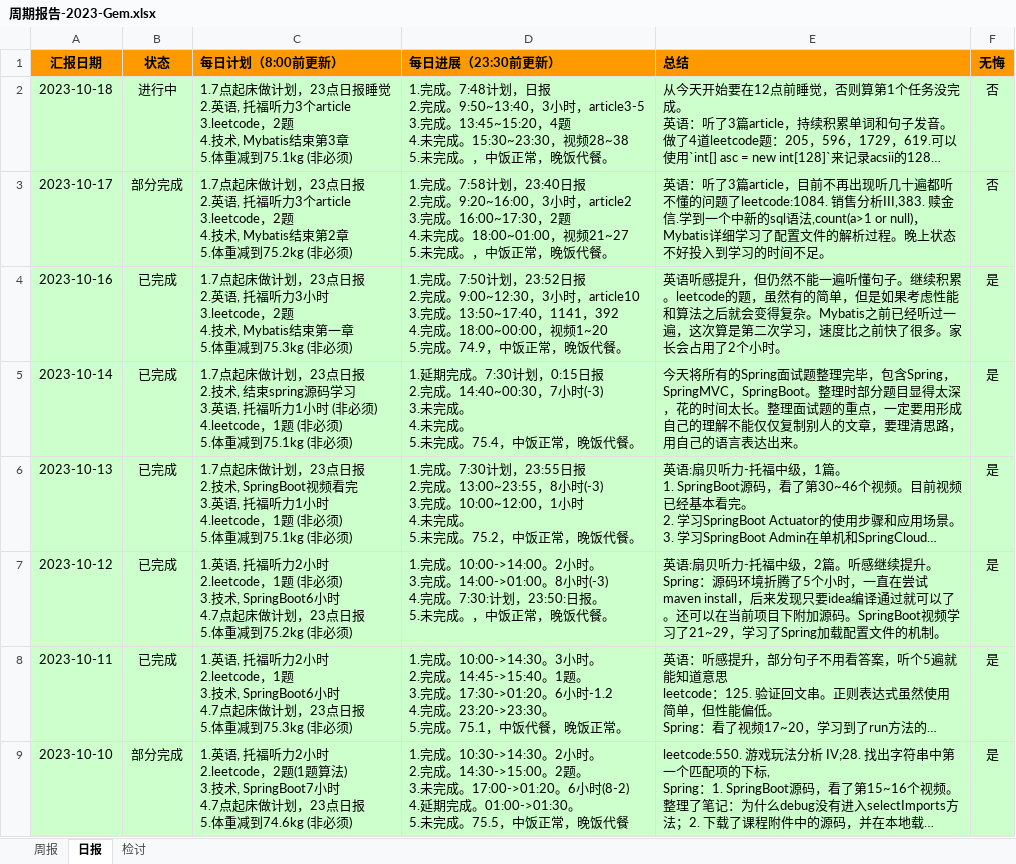
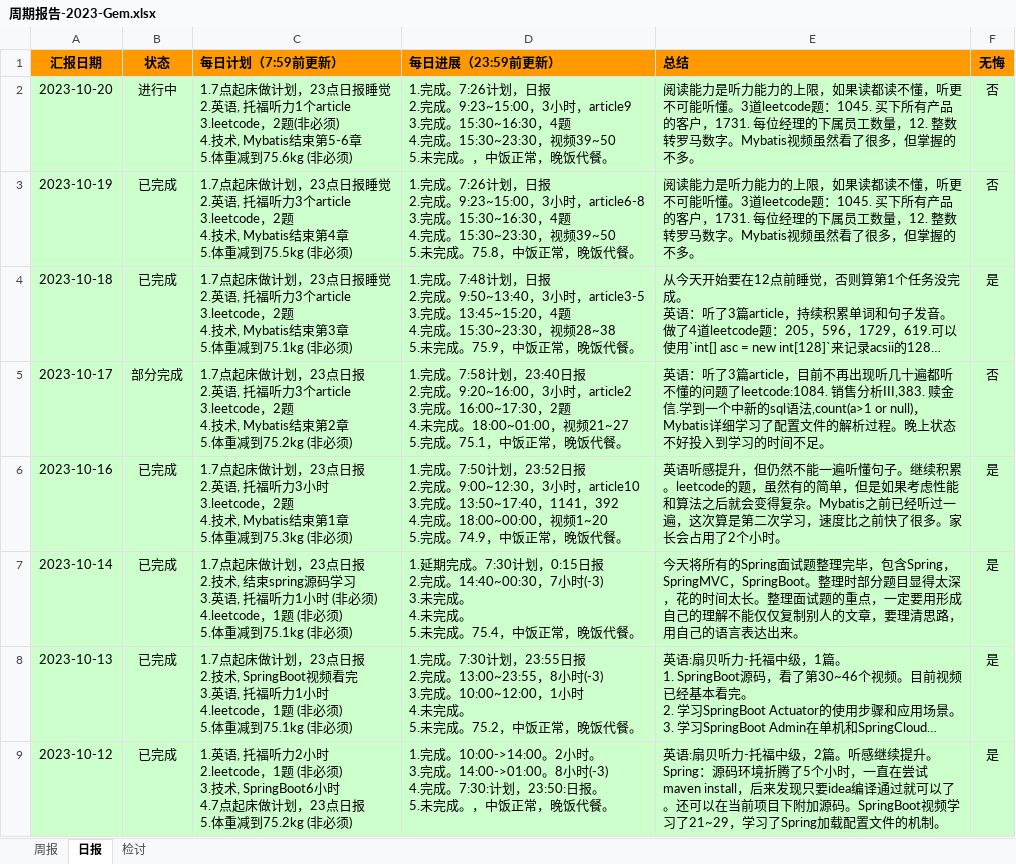
Before and after one commit to namelessmyth/beFreeCoder, an Excel workbook: report/周期报告-2023-Gem.xlsx, sheet 日报, drawn as a sheet; only a part is shown; the shorter side is filled out with more unchanged rows; long unchanged cells end in …; values as stored, in another font and other column widths than the file's, no borders; conditional formats not drawn; addresses are those after the commit; ↵ is a line break in a cell; the diff names each change by its address in the sheet, - before the commit and + after, or states it on an @@ line.

Commit message:
阅读能力是听力能力的上限，如果读都读不懂，听更不可能听懂。3道leetcode题：1045. 买下所有产品的客户，1731. 每位经理的下属员工数量，12. 整数转罗马数字。Mybatis视频虽然看了很多，但掌握的不多。

```diff
--- a/report/周期报告-2023-Gem.xlsx (sheet 日报)
+++ b/report/周期报告-2023-Gem.xlsx (sheet 日报)
-C1: 每日计划（8:00前更新）
+C1: 每日计划（7:59前更新）
-D1: 每日进展（23:30前更新）
+D1: 每日进展（23:59前更新）
+row 2: 2023-10-20 | 进行中 | 1.7点起床做计划，23点日报睡觉 ↵ 2.英语, 托福听力1个article ↵ 3.leetcode，2题(非必须) ↵ 4.技术, Mybatis结束第5-6章 ↵ 5.体重减到75.6kg (非必须) | 1.完成。7:26计划，日报 ↵ 2.完成。9:23~15:00，3小时，article9 ↵ 3.完成。15:30~16:30，4题 ↵ 4.完成。15:30~23:30，视频39~50 ↵ 5.未完成。，中饭正常，晚饭代餐。 | 阅读能力是听力能力的上限，如果读都读不懂，听更不可能听懂。3道leetcode题：1045. 买下所有产品的客户，1731. 每位经理的下属员工数量，12. 整数转罗马数字。Mybatis视频虽然看了很多，但掌握的不多。 | 否
+row 3: 2023-10-19 | 已完成 | 1.7点起床做计划，23点日报睡觉 ↵ 2.英语, 托福听力3个article ↵ 3.leetcode，2题 ↵ 4.技术, Mybatis结束第4章 ↵ 5.体重减到75.5kg (非必须) | 1.完成。7:26计划，日报 ↵ 2.完成。9:23~15:00，3小时，article6-8 ↵ 3.完成。15:30~16:30，4题 ↵ 4.完成。15:30~23:30，视频39~50 ↵ 5.未完成。75.8，中饭正常，晚饭代餐。 | 阅读能力是听力能力的上限，如果读都读不懂，听更不可能听懂。3道leetcode题：1045. 买下所有产品的客户，1731. 每位经理的下属员工数量，12. 整数转罗马数字。Mybatis视频虽然看了很多，但掌握的不多。 | 否
-B4 (状态): 进行中
+B4 (状态): 已完成
-D4 (每日进展（23:59前更新）): …4题 ↵ 4.未完成。15:30~23:30，视频28~38 ↵ 5.未完成。，中饭正…
+D4 (每日进展（23:59前更新）): …4题 ↵ 4.完成。15:30~23:30，视频28~38 ↵ 5.未完成。75.9，中饭正…
-F4 (无悔): 否
+F4 (无悔): 是
-D5 (每日进展（23:59前更新）): …视频21~27 ↵ 5.未完成。，中饭正…
+D5 (每日进展（23:59前更新）): …视频21~27 ↵ 5.完成。75.1，中饭正…
-C6 (每日计划（7:59前更新）): …Mybatis结束第一章 ↵ 5.体…
+C6 (每日计划（7:59前更新）): …Mybatis结束第1章 ↵ 5.体…
```
Also changed, not shown: 3 other files.
